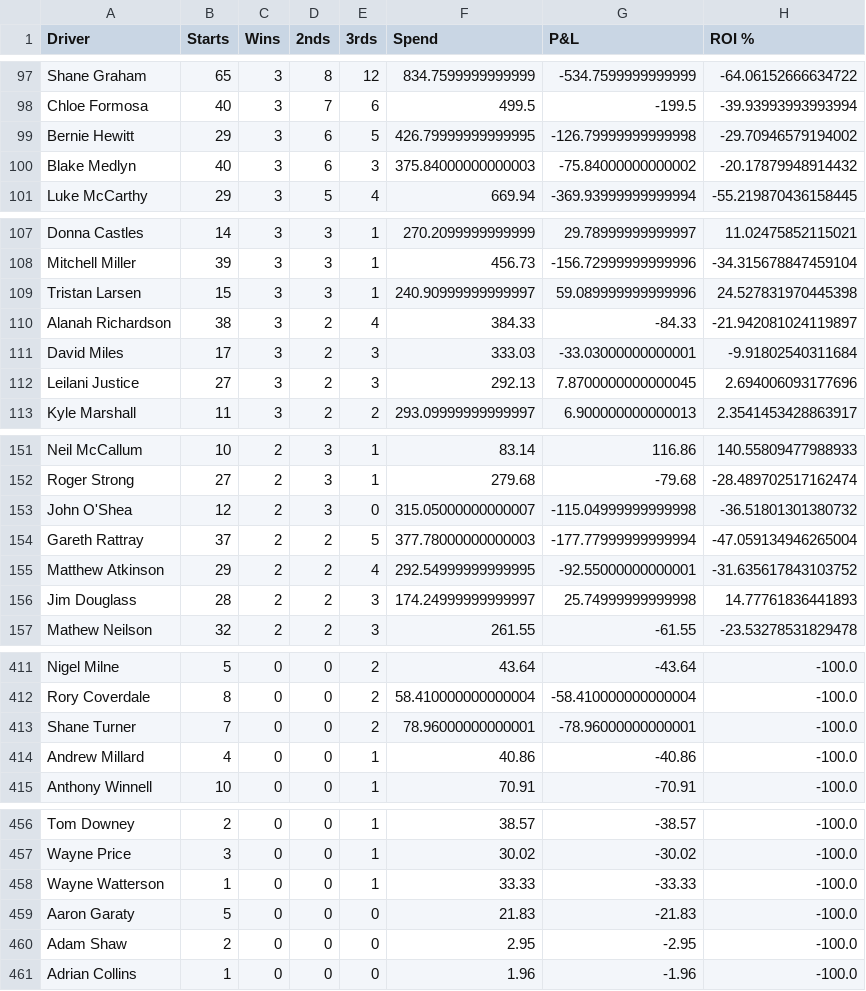
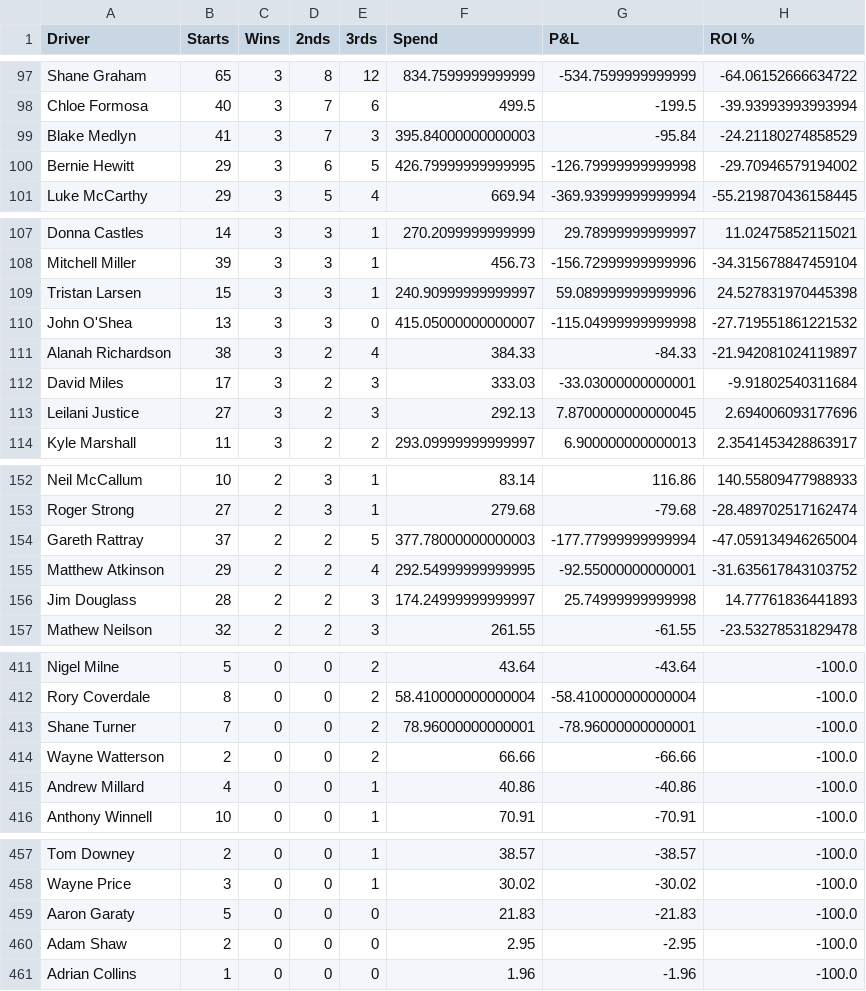
Before and after one commit to harnessapp/harness-csv-data, a CSV file: Hot Drivers 30.csv, drawn as a sheet; only a part is shown, gaps mark what is left out; removed rows and columns are numbered as before the commit, all else as after; the diff covers the shown part only; the diff names each change by its address in the sheet, - before the commit and + after, or states it on an @@ line.

```diff
--- a/Hot Drivers 30.csv
+++ b/Hot Drivers 30.csv
+row 99: Blake Medlyn | 41 | 3 | 7 | 3 | 395.84000000000003 | -95.84 | -24.21180274858529
-row 100: Blake Medlyn | 40 | 3 | 6 | 3 | 375.84000000000003 | -75.84000000000002 | -20.17879948914432
+row 110: John O'Shea | 13 | 3 | 3 | 0 | 415.05000000000007 | -115.04999999999998 | -27.719551861221532
-row 153: John O'Shea | 12 | 2 | 3 | 0 | 315.05000000000007 | -115.04999999999998 | -36.51801301380732
+row 414: Wayne Watterson | 2 | 0 | 0 | 2 | 66.66 | -66.66 | -100.0
-row 458: Wayne Watterson | 1 | 0 | 0 | 1 | 33.33 | -33.33 | -100.0
```
Also changed, not shown: 8 edited cells elsewhere in this file, Cold Drivers 30.csv, Cold Drivers.csv, 10 other files.
